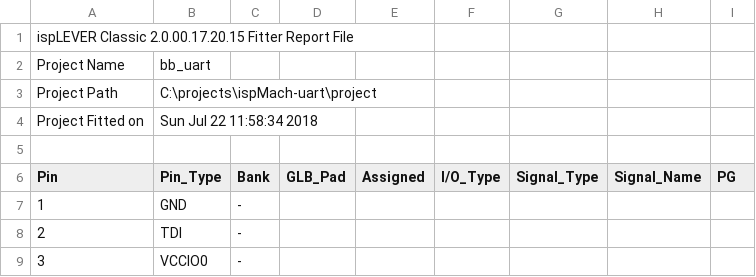
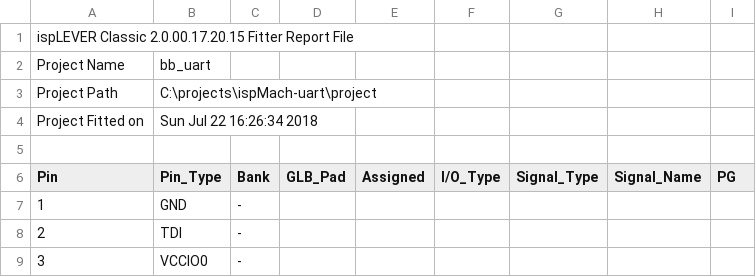
Before and after one commit to hpaluch/ispMach-uart, a CSV file: project/bb_uart_pin.csv, drawn as a sheet; only a part is shown.

Commit message:
Preliminary UART TX module

```diff
--- a/project/bb_uart_pin.csv
+++ b/project/bb_uart_pin.csv
@@ -3,3 +3,3 @@ Project Name,bb_uart
 Project Path,C:\projects\ispMach-uart\project
-Project Fitted on,Sun Jul 22 11:58:34 2018
+Project Fitted on,Sun Jul 22 16:26:34 2018
 
```
Also changed, not shown: 5 other files.
